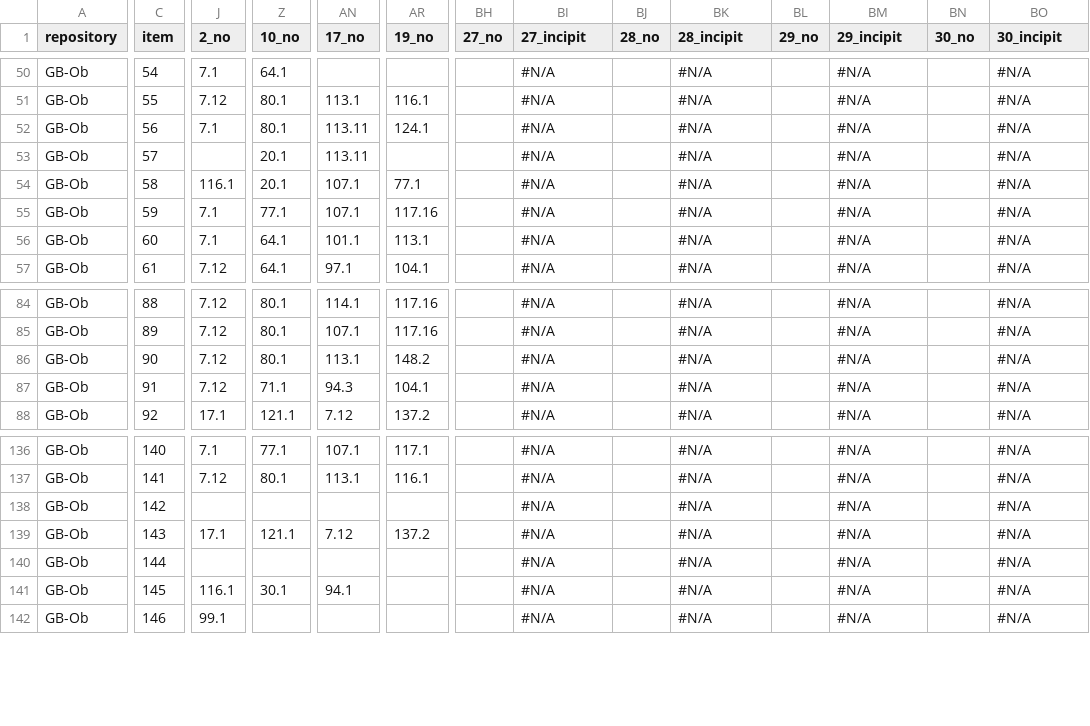
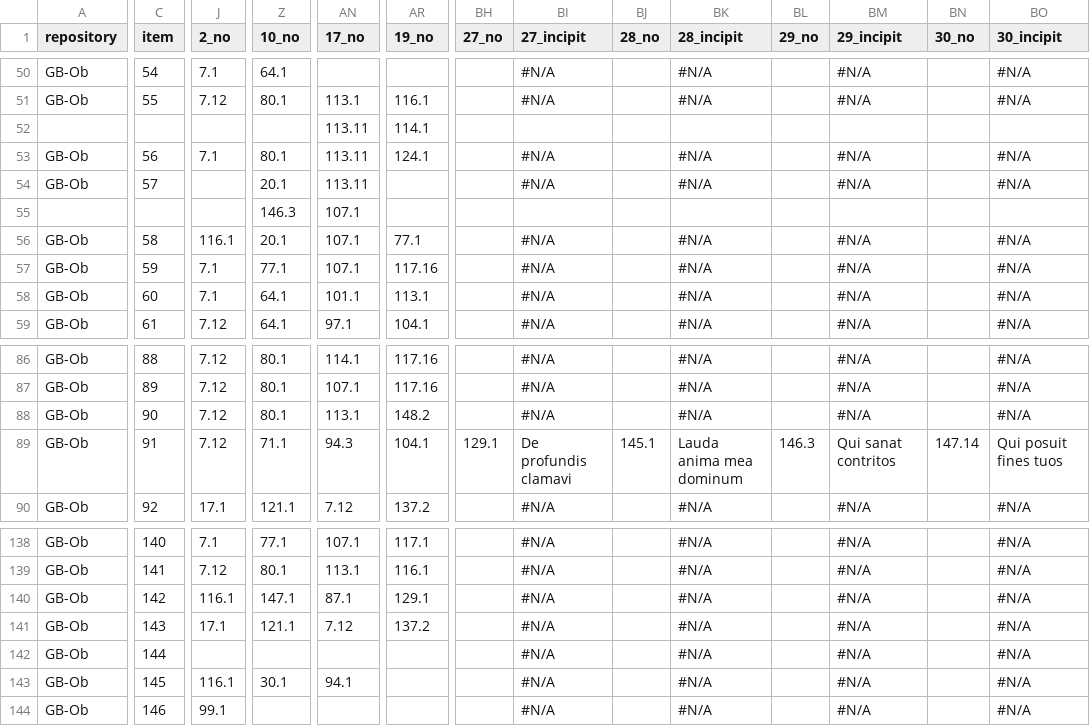
Before and after one commit to Nemer50/alleluia, a TSV file: GB-Ob_Dep-b-224_5-13.tsv, drawn as a sheet; only a part is shown, gaps mark what is left out; addresses are those after the commit; rows hold the shown columns only; the diff covers the shown part only; the diff names each change by its address in the sheet, - before the commit and + after, or states it on an @@ line.

Commit message:
TSV payload from Google Sheets

```diff
--- a/GB-Ob_Dep-b-224_5-13.tsv
+++ b/GB-Ob_Dep-b-224_5-13.tsv
+row 52:  |  |  |  | 113.11 | 114.1
+row 55:  |  |  | 146.3 | 107.1
-BH89 (27_no): (empty)
+BH89 (27_no): 129.1
-BI89 (27_incipit): #N/A
+BI89 (27_incipit): De profundis clamavi
-BJ89 (28_no): (empty)
+BJ89 (28_no): 145.1
-BK89 (28_incipit): #N/A
+BK89 (28_incipit): Lauda anima mea dominum
-BL89 (29_no): (empty)
+BL89 (29_no): 146.3
-BM89 (29_incipit): #N/A
+BM89 (29_incipit): Qui sanat contritos
-BN89 (30_no): (empty)
+BN89 (30_no): 147.14
-BO89 (30_incipit): #N/A
+BO89 (30_incipit): Qui posuit fines tuos
-J140 (2_no): (empty)
+J140 (2_no): 116.1
-Z140 (10_no): (empty)
+Z140 (10_no): 147.1
-AN140 (17_no): (empty)
+AN140 (17_no): 87.1
-AR140 (19_no): (empty)
+AR140 (19_no): 129.1
```
Also changed, not shown: 136 edited cells elsewhere in this file.
